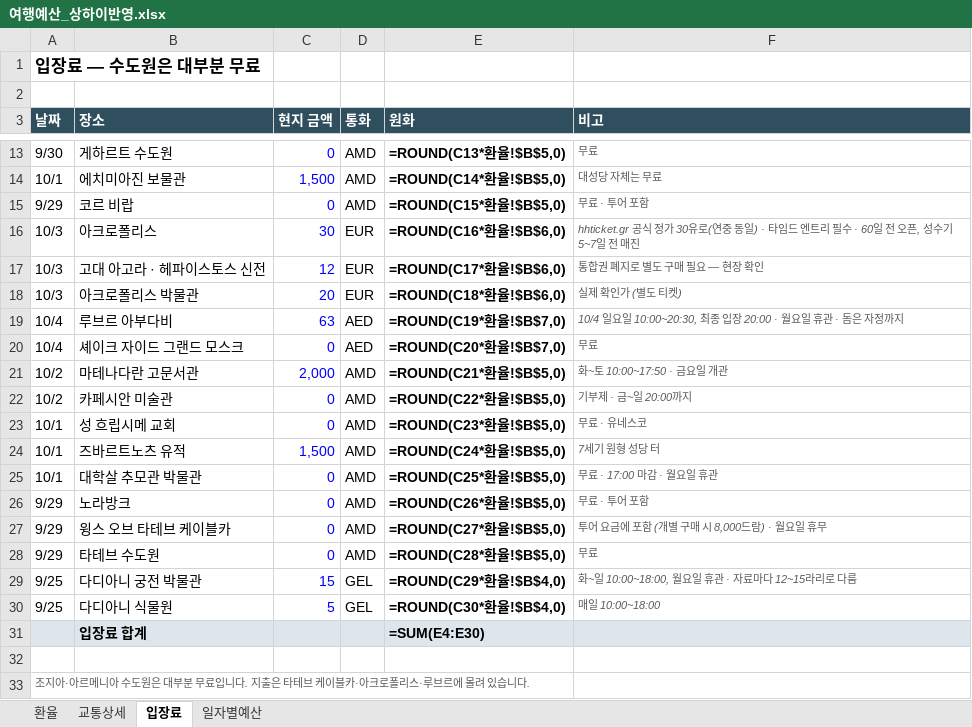
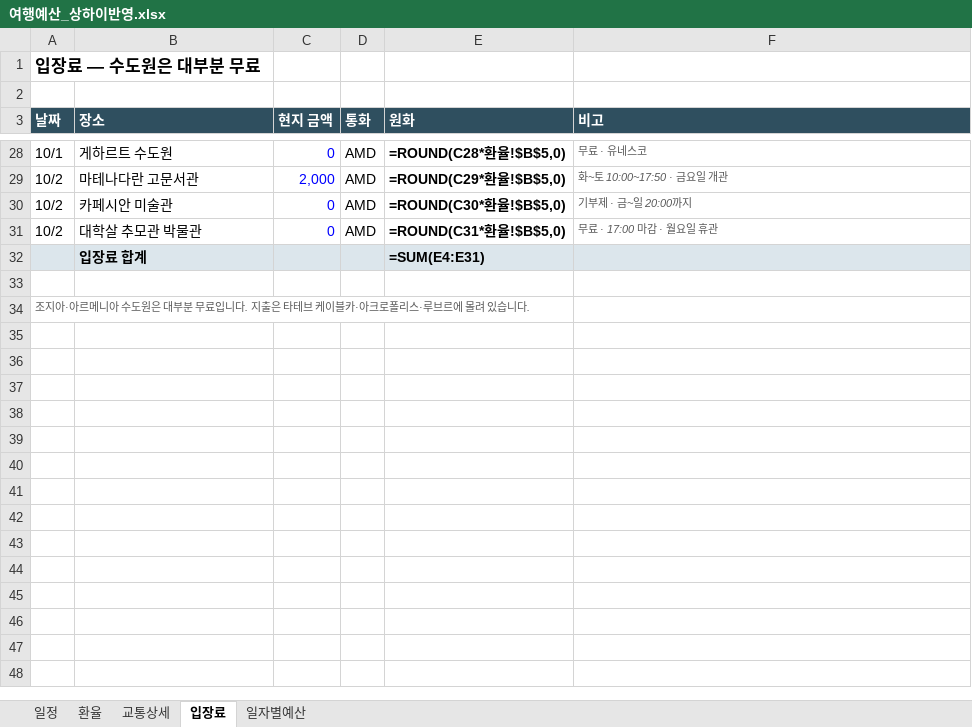
Before and after one commit to munchlax125/tripplanner, an Excel workbook: 여행예산_상하이반영.xlsx, sheet 입장료, drawn as a sheet; only a part is shown, gaps mark what is left out; values as stored, in another font and other column widths than the file's, no borders; formulas without a stored value are shown as written; removed rows and columns are numbered as before the commit, all else as after; the diff covers the shown part only; the diff names each change by its address in the sheet, - before the commit and + after, or states it on an @@ line.

```diff
--- a/여행예산_상하이반영.xlsx (sheet 입장료)
+++ b/여행예산_상하이반영.xlsx (sheet 입장료)
+sheet tab: 일정
-A28 (날짜): 9/30
+A28 (날짜): 10/1
-E28 (원화): =ROUND(C13*환율!$B$5,0)
+E28 (원화): =ROUND(C28*환율!$B$5,0)
-F28 (비고): 무료
+F28 (비고): 무료 · 유네스코
-row 14: 10/1 | 에치미아진 보물관 | 1,500 | AMD | =ROUND(C14*환율!$B$5,0) | 대성당 자체는 무료
-row 15: 9/29 | 코르 비랍 | 0 | AMD | =ROUND(C15*환율!$B$5,0) | 무료 · 투어 포함
-row 16: 10/3 | 아크로폴리스 | 30 | EUR | =ROUND(C16*환율!$B$6,0) | hhticket.gr 공식 정가 30유로(연중 동일) · 타임드 엔트리 필수 · 60일 전 오픈, 성수기 5~7일 전 매진
-row 17: 10/3 | 고대 아고라 · 헤파이스토스 신전 | 12 | EUR | =ROUND(C17*환율!$B$6,0) | 통합권 폐지로 별도 구매 필요 — 현장 확인
-row 18: 10/3 | 아크로폴리스 박물관 | 20 | EUR | =ROUND(C18*환율!$B$6,0) | 실제 확인가 (별도 티켓)
-row 19: 10/4 | 루브르 아부다비 | 63 | AED | =ROUND(C19*환율!$B$7,0) | 10/4 일요일 10:00~20:30, 최종 입장 20:00 · 월요일 휴관 · 돔은 자정까지
-row 20: 10/4 | 셰이크 자이드 그랜드 모스크 | 0 | AED | =ROUND(C20*환율!$B$7,0) | 무료
-E29 (원화): =ROUND(C21*환율!$B$5,0)
+E29 (원화): =ROUND(C29*환율!$B$5,0)
-E30 (원화): =ROUND(C22*환율!$B$5,0)
+E30 (원화): =ROUND(C30*환율!$B$5,0)
-row 23: 10/1 | 성 흐립시메 교회 | 0 | AMD | =ROUND(C23*환율!$B$5,0) | 무료 · 유네스코
-row 24: 10/1 | 즈바르트노츠 유적 | 1,500 | AMD | =ROUND(C24*환율!$B$5,0) | 7세기 원형 성당 터
-A31 (날짜): 10/1
+A31 (날짜): 10/2
-E31 (원화): =ROUND(C25*환율!$B$5,0)
+E31 (원화): =ROUND(C31*환율!$B$5,0)
-row 26: 9/29 | 노라방크 | 0 | AMD | =ROUND(C26*환율!$B$5,0) | 무료 · 투어 포함
-row 27: 9/29 | 윙스 오브 타테브 케이블카 | 0 | AMD | =ROUND(C27*환율!$B$5,0) | 투어 요금에 포함 (개별 구매 시 8,000드람) · 월요일 휴무
-row 28: 9/29 | 타테브 수도원 | 0 | AMD | =ROUND(C28*환율!$B$5,0) | 무료
-row 29: 9/25 | 다디아니 궁전 박물관 | 15 | GEL | =ROUND(C29*환율!$B$4,0) | 화~일 10:00~18:00, 월요일 휴관 · 자료마다 12~15라리로 다름
-row 30: 9/25 | 다디아니 식물원 | 5 | GEL | =ROUND(C30*환율!$B$4,0) | 매일 10:00~18:00
-E32 (원화): =SUM(E4:E30)
+E32 (원화): =SUM(E4:E31)
```
Also changed, not shown: 16 added rows, 1 removed row and 14 edited cells elsewhere in this sheet, sheet 교통상세, sheet 일자별예산, 10 other files.
